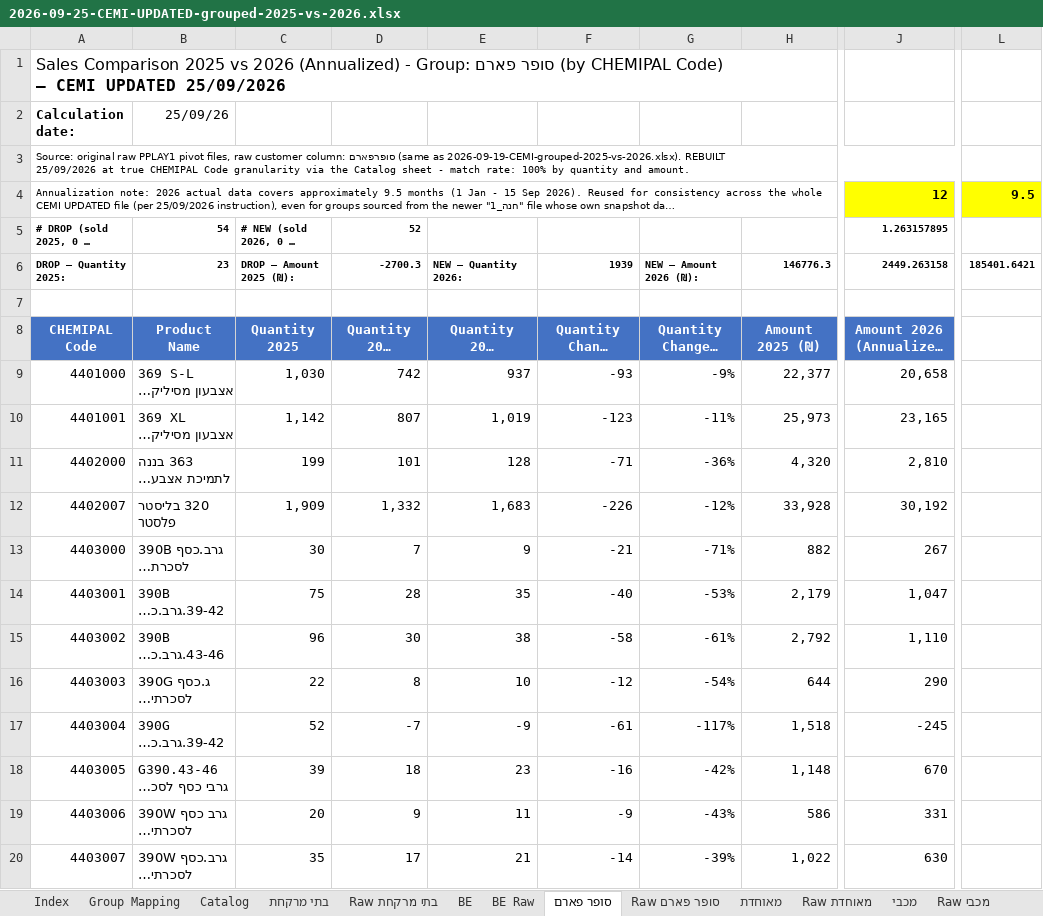
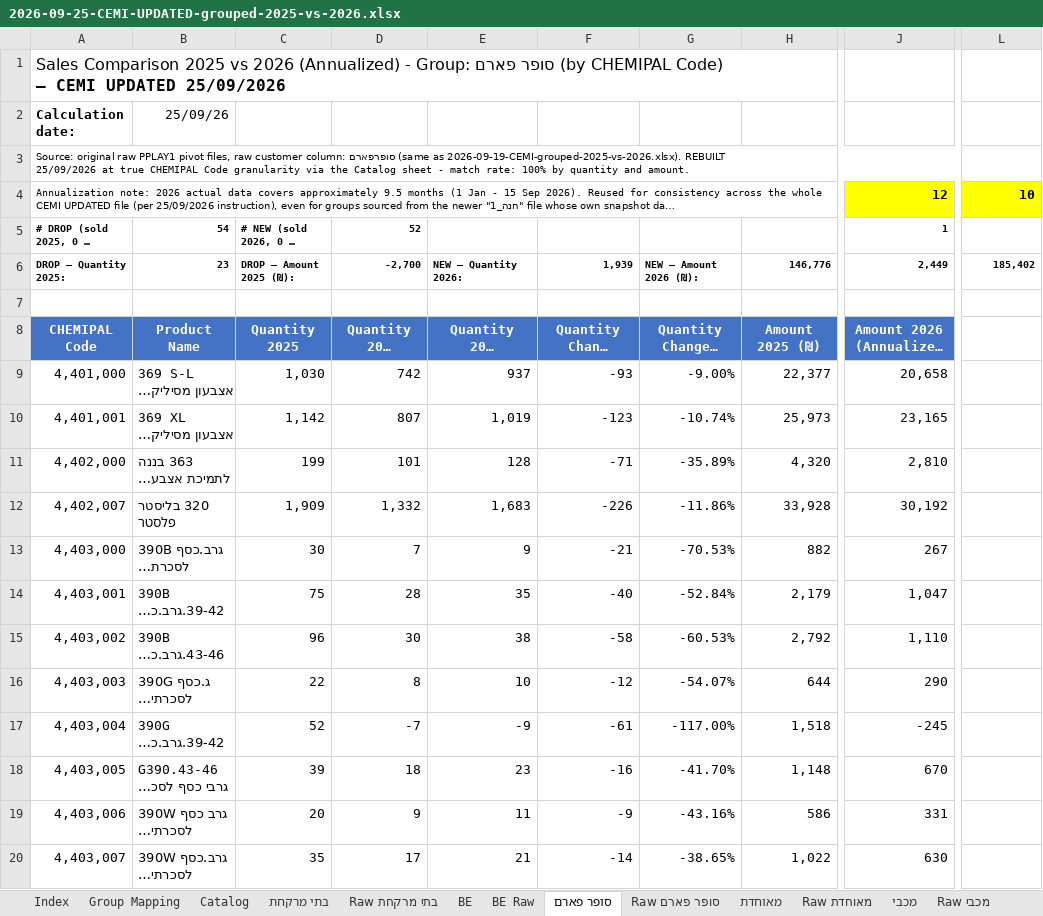
Before and after one commit to 1eyalsadot/the-5-agents, an Excel workbook: kirill/outputs/2026-09-25-CEMI-UPDATED-grouped-2025-vs-2026.xlsx, sheet סופר פארם, drawn as a sheet; only a part is shown, gaps mark what is left out; long unchanged cells end in …; values as stored, in another font and other column widths than the file's, no borders; the diff covers the shown part only; the diff names each change by its address in the sheet, - before the commit and + after, or states it on an @@ line.

```diff
--- a/kirill/outputs/2026-09-25-CEMI-UPDATED-grouped-2025-vs-2026.xlsx (sheet סופר פארם)
+++ b/kirill/outputs/2026-09-25-CEMI-UPDATED-grouped-2025-vs-2026.xlsx (sheet סופר פארם)
-L4: 9.5
+L4: 10
-J5: 1.263157895
+J5: 1
-D6: -2700.3
+D6: -2,700
-F6: 1939
+F6: 1,939
-H6: 146776.3
+H6: 146,776
-J6: 2449.263158
+J6: 2,449
-L6: 185401.6421
+L6: 185,402
-A9: 4401000
+A9: 4,401,000
-G9: -9%
+G9: -9.00%
-A10: 4401001
+A10: 4,401,001
-G10: -11%
+G10: -10.74%
-A11: 4402000
+A11: 4,402,000
-G11: -36%
+G11: -35.89%
-A12: 4402007
+A12: 4,402,007
-G12: -12%
+G12: -11.86%
-A13: 4403000
+A13: 4,403,000
-G13: -71%
+G13: -70.53%
-A14: 4403001
+A14: 4,403,001
-G14: -53%
+G14: -52.84%
-A15: 4403002
+A15: 4,403,002
-G15: -61%
+G15: -60.53%
-A16: 4403003
+A16: 4,403,003
-G16: -54%
+G16: -54.07%
-A17: 4403004
+A17: 4,403,004
-G17: -117%
+G17: -117.00%
-A18: 4403005
+A18: 4,403,005
-G18: -42%
+G18: -41.70%
-A19: 4403006
+A19: 4,403,006
-G19: -43%
+G19: -43.16%
-A20: 4403007
+A20: 4,403,007
-G20: -39%
+G20: -38.65%
```
Also changed, not shown: 794 edited cells elsewhere in this sheet, sheet בתי מרקחת Raw, sheet בתי מרקחת, sheet סופר פארם Raw, sheet BE Raw, sheet מאוחדת Raw, sheet Catalog, 5 more sheets.
